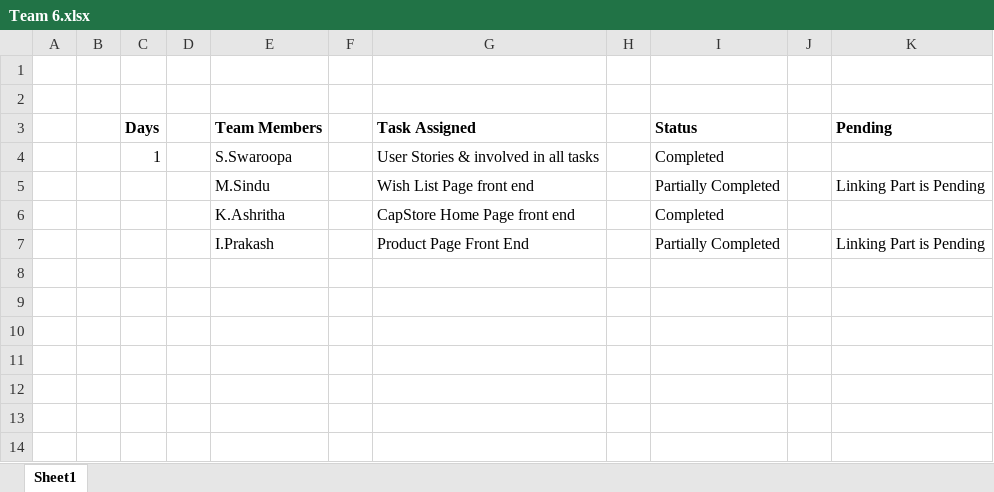
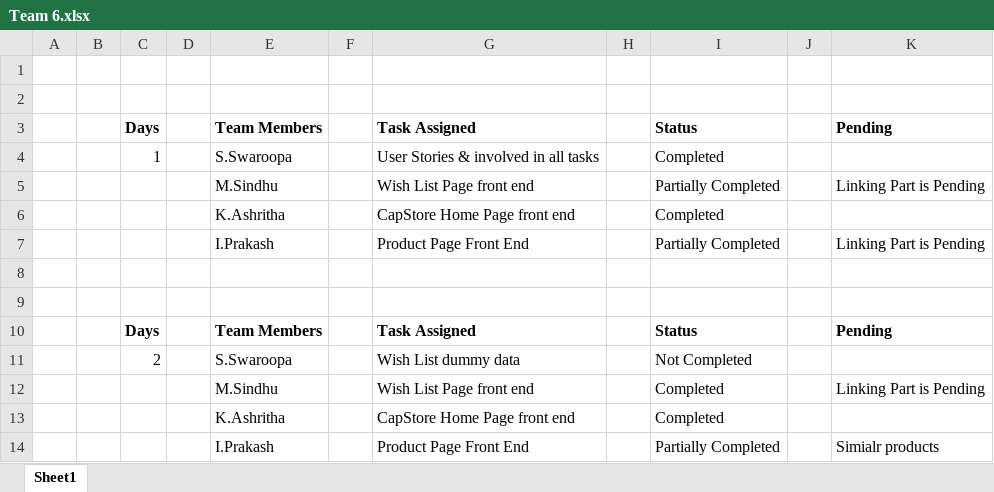
Before and after one commit to vinithaneeli15/Project-Tracker, an Excel workbook: Team 6.xlsx, sheet Sheet1, drawn as a sheet; values as stored, in another font and other column widths than the file's, no borders; the diff names each change by its address in the sheet, - before the commit and + after, or states it on an @@ line.

Commit message:
Add files via upload

```diff
--- a/Team 6.xlsx (sheet Sheet1)
+++ b/Team 6.xlsx (sheet Sheet1)
-E5: M.Sindu
+E5: M.Sindhu
+row 8: (empty)
+row 9: (empty)
+row 10:  |  | Days |  | Team Members |  | Task Assigned |  | Status |  | Pending
+row 11:  |  | 2 |  | S.Swaroopa |  | Wish List dummy data |  | Not Completed
+row 12:  |  |  |  | M.Sindhu |  | Wish List Page front end |  | Completed |  | Linking Part is Pending
+row 13:  |  |  |  | K.Ashritha |  | CapStore Home Page front end |  | Completed
+row 14:  |  |  |  | I.Prakash |  | Product Page Front End |  | Partially Completed |  | Simialr products
```
